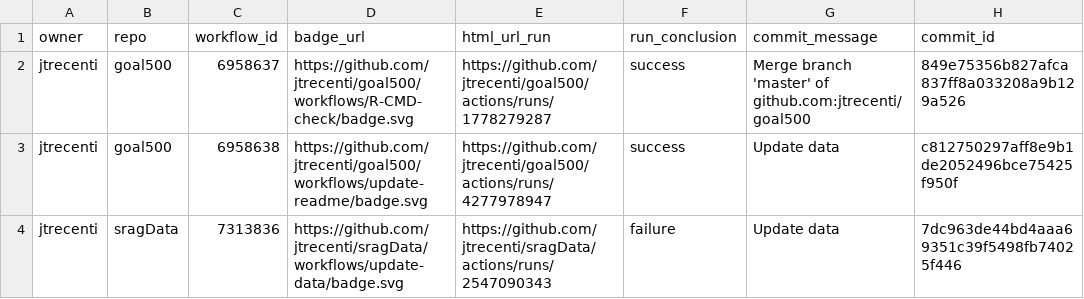
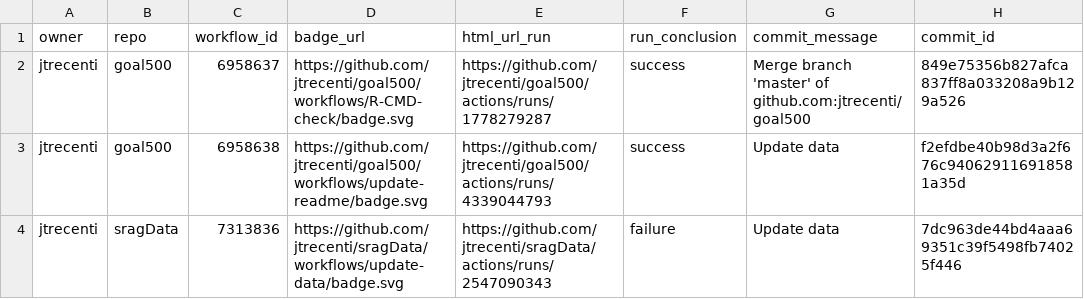
Before and after one commit to jtrecenti/status, a CSV file: repos.csv, drawn as a sheet; only a part is shown; the diff names each change by its address in the sheet, - before the commit and + after, or states it on an @@ line.

```diff
--- a/repos.csv
+++ b/repos.csv
-E3 (html_url_run): https://github.com/jtrecenti/goal500/actions/runs/4277978947
+E3 (html_url_run): https://github.com/jtrecenti/goal500/actions/runs/4339044793
-H3 (commit_id): c812750297aff8e9b1de2052496bce75425f950f
+H3 (commit_id): f2efdbe40b98d3a2f676c940629116918581a35d
```
Also changed, not shown: 1 other file.
